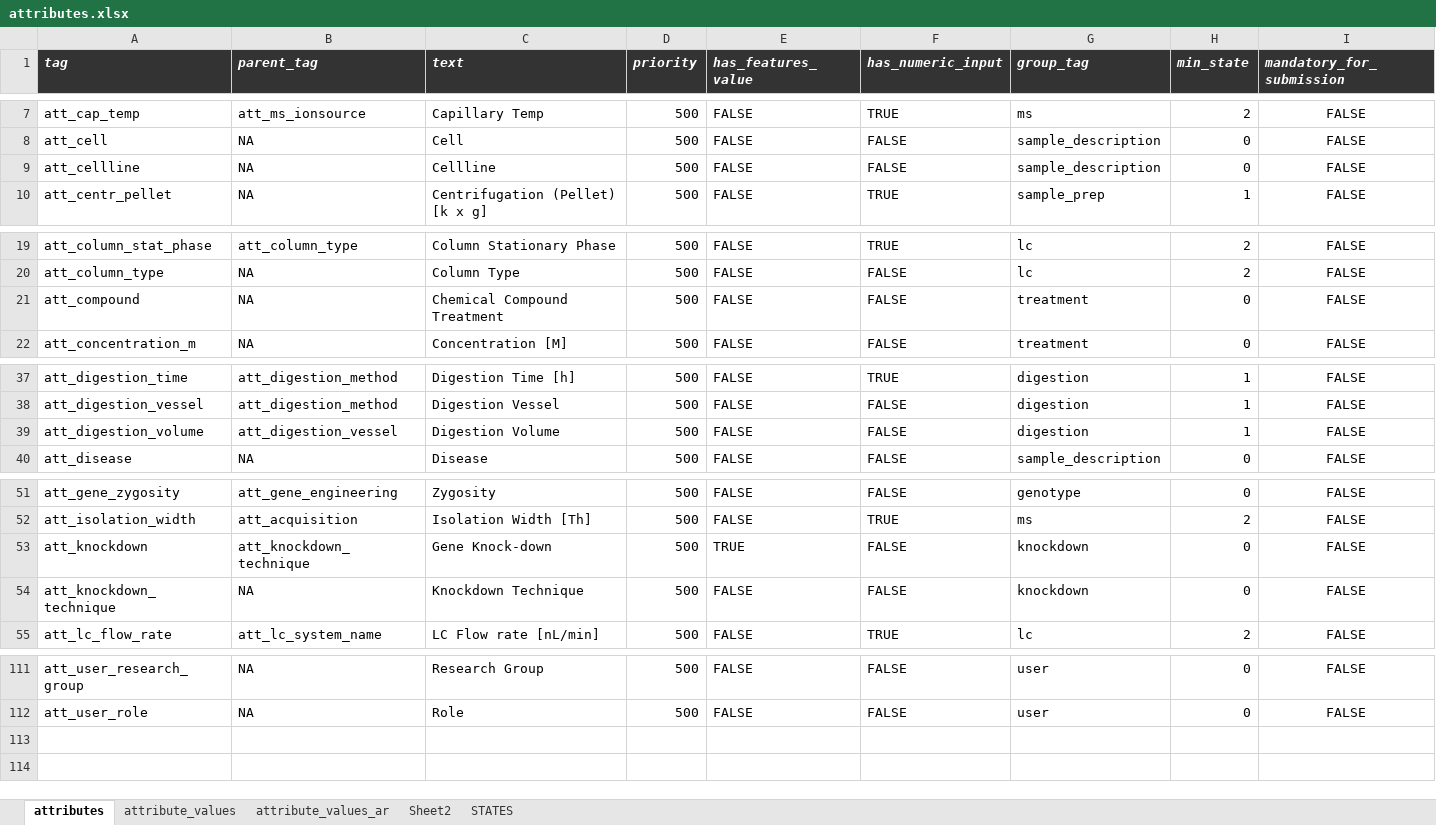
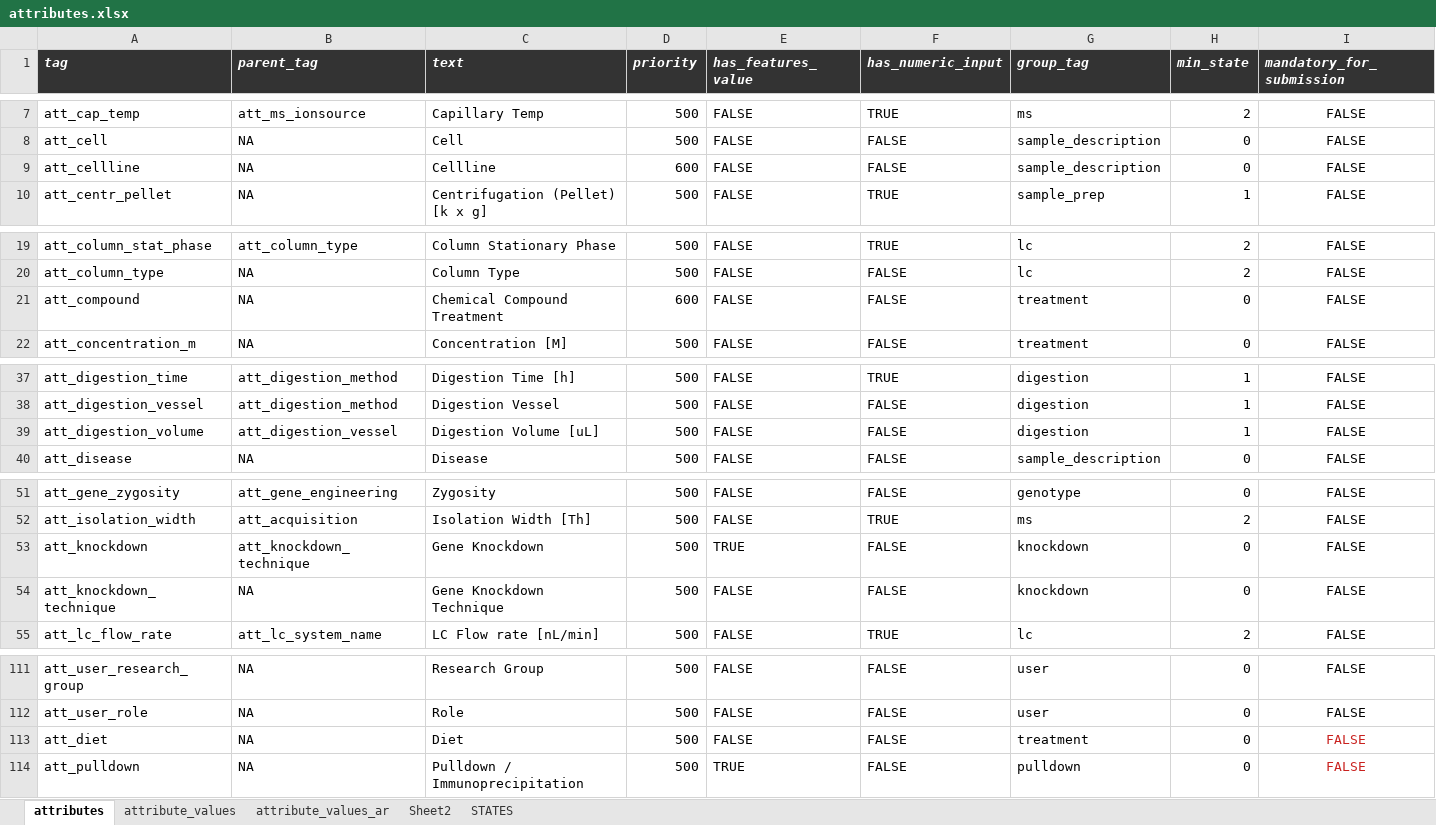
Before and after one commit to hnolCol/mitocube-backend, an Excel workbook: resources/attributes/attributes.xlsx, sheet attributes, drawn as a sheet; only a part is shown, gaps mark what is left out; values as stored, in another font and other column widths than the file's, no borders; conditional formats not drawn; rows hold the shown columns only; the diff covers the shown part only; the diff names each change by its address in the sheet, - before the commit and + after, or states it on an @@ line.

```diff
--- a/resources/attributes/attributes.xlsx (sheet attributes)
+++ b/resources/attributes/attributes.xlsx (sheet attributes)
-D9 (priority): 500
+D9 (priority): 600
-D21 (priority): 500
+D21 (priority): 600
-C39 (text): Digestion Volume
+C39 (text): Digestion Volume [uL]
-C53 (text): Gene Knock-down
+C53 (text): Gene Knockdown
-C54 (text): Knockdown Technique
+C54 (text): Gene Knockdown Technique
+row 113: att_diet | NA | Diet | 500 | FALSE | FALSE | treatment | 0 | FALSE
+row 114: att_pulldown | NA | Pulldown / Immunoprecipitation | 500 | TRUE | FALSE | pulldown | 0 | FALSE
```
Also changed, not shown: 1 edited cell elsewhere in this sheet, sheet attribute_values, formulas that keep their value, 37 other files.
